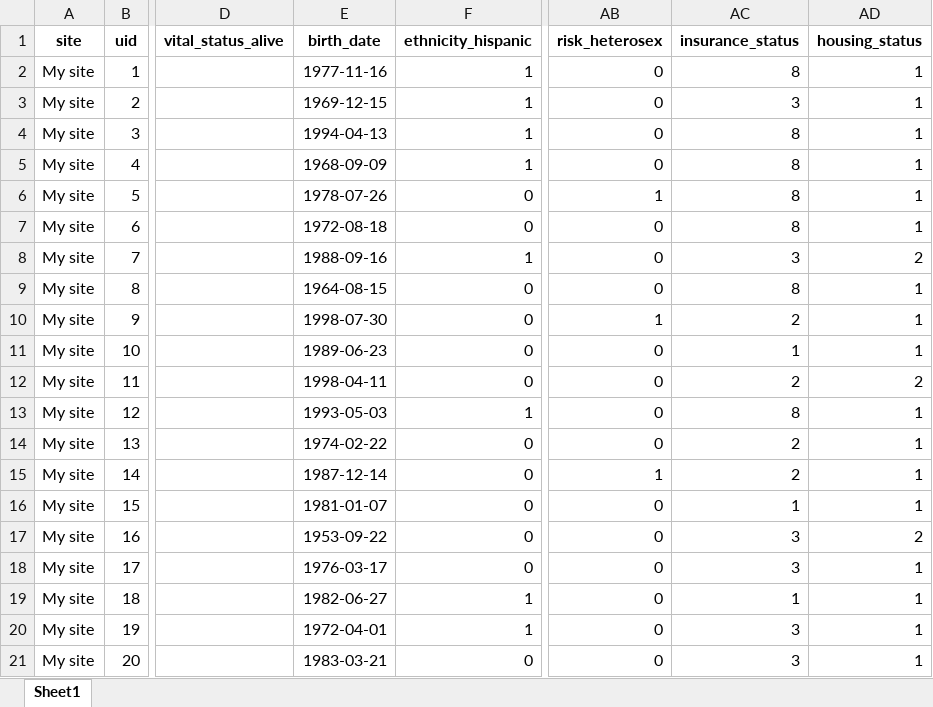
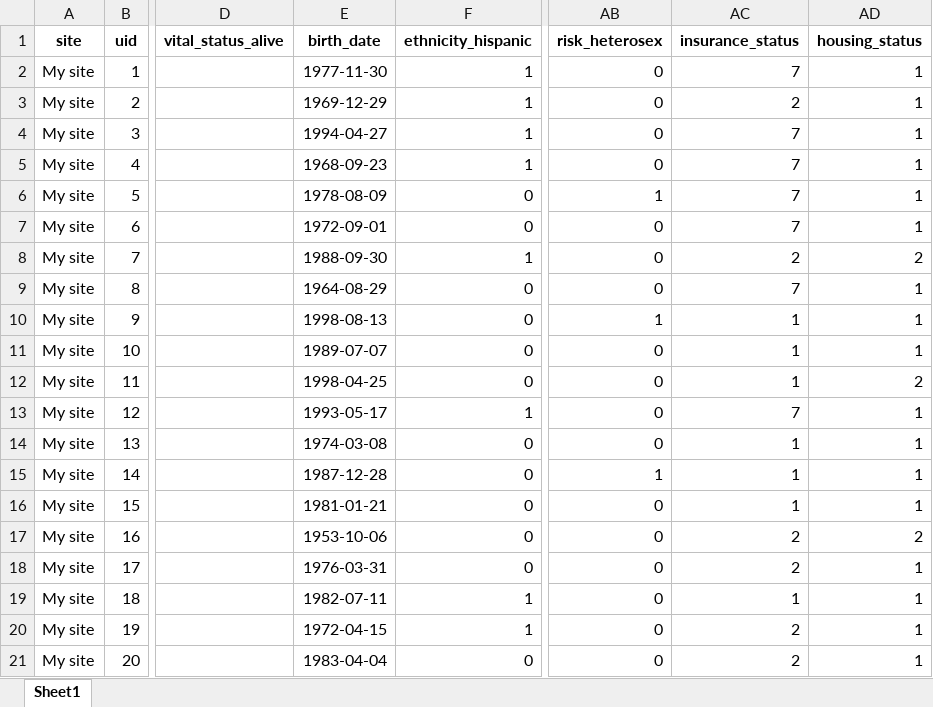
Before and after one commit to alai-up/alai_up_local_dashboard, an Excel workbook: app/www/simulated_data.xlsx, sheet Sheet1, drawn as a sheet; only a part is shown, gaps mark what is left out; values as stored, in another font and other column widths than the file's, no borders; the diff covers the shown part only; the diff names each change by its address in the sheet, - before the commit and + after, or states it on an @@ line.

Commit message:
change private insurance option

```diff
--- a/app/www/simulated_data.xlsx (sheet Sheet1)
+++ b/app/www/simulated_data.xlsx (sheet Sheet1)
-E2 (birth_date): 1977-11-16
+E2 (birth_date): 1977-11-30
-AC2 (insurance_status): 8
+AC2 (insurance_status): 7
-E3 (birth_date): 1969-12-15
+E3 (birth_date): 1969-12-29
-AC3 (insurance_status): 3
+AC3 (insurance_status): 2
-E4 (birth_date): 1994-04-13
+E4 (birth_date): 1994-04-27
-AC4:AC7 (insurance_status): 8
+AC4:AC7 (insurance_status): 7
-E5 (birth_date): 1968-09-09
+E5 (birth_date): 1968-09-23
-E6 (birth_date): 1978-07-26
+E6 (birth_date): 1978-08-09
-E7 (birth_date): 1972-08-18
+E7 (birth_date): 1972-09-01
-E8 (birth_date): 1988-09-16
+E8 (birth_date): 1988-09-30
-AC8 (insurance_status): 3
+AC8 (insurance_status): 2
-E9 (birth_date): 1964-08-15
+E9 (birth_date): 1964-08-29
-AC9 (insurance_status): 8
+AC9 (insurance_status): 7
-E10 (birth_date): 1998-07-30
+E10 (birth_date): 1998-08-13
-AC10 (insurance_status): 2
+AC10 (insurance_status): 1
-E11 (birth_date): 1989-06-23
+E11 (birth_date): 1989-07-07
-E12 (birth_date): 1998-04-11
+E12 (birth_date): 1998-04-25
-AC12 (insurance_status): 2
+AC12 (insurance_status): 1
-E13 (birth_date): 1993-05-03
+E13 (birth_date): 1993-05-17
-AC13 (insurance_status): 8
+AC13 (insurance_status): 7
-E14 (birth_date): 1974-02-22
+E14 (birth_date): 1974-03-08
-AC14:AC15 (insurance_status): 2
+AC14:AC15 (insurance_status): 1
-E15 (birth_date): 1987-12-14
+E15 (birth_date): 1987-12-28
-E16 (birth_date): 1981-01-07
+E16 (birth_date): 1981-01-21
-E17 (birth_date): 1953-09-22
+E17 (birth_date): 1953-10-06
-AC17:AC18 (insurance_status): 3
+AC17:AC18 (insurance_status): 2
-E18 (birth_date): 1976-03-17
+E18 (birth_date): 1976-03-31
-E19 (birth_date): 1982-06-27
+E19 (birth_date): 1982-07-11
-E20 (birth_date): 1972-04-01
+E20 (birth_date): 1972-04-15
-AC20:AC21 (insurance_status): 3
+AC20:AC21 (insurance_status): 2
-E21 (birth_date): 1983-03-21
+E21 (birth_date): 1983-04-04
```
Also changed, not shown: 1764 edited cells elsewhere in this sheet, data/ALAI UP Client-level Reporting Tool Template_4.7.26.xlsx, data/simulated_data.xlsx, 2 other files.
